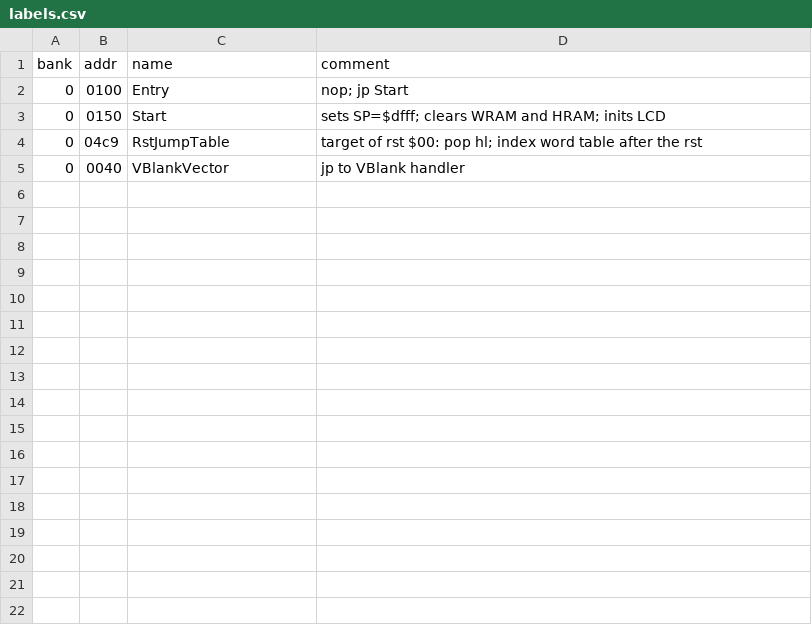
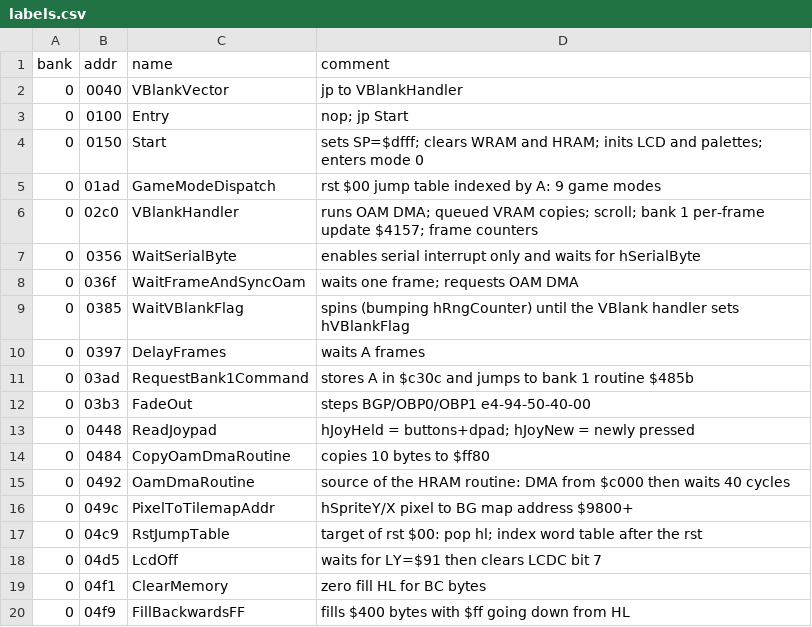
Before and after one commit to Tenome/Painter-Momopi-Decompilation, a CSV file: labels.csv, drawn as a sheet; only a part is shown; the diff covers the shown part only.

```diff
--- a/labels.csv
+++ b/labels.csv
@@ -1,5 +1,20 @@
 bank,addr,name,comment
+0,0040,VBlankVector,jp to VBlankHandler
 0,0100,Entry,nop; jp Start
-0,0150,Start,sets SP=$dfff; clears WRAM and HRAM; inits LCD
+0,0150,Start,sets SP=$dfff; clears WRAM and HRAM; inits LCD and palettes; enters mode 0
+0,01ad,GameModeDispatch,rst $00 jump table indexed by A: 9 game modes
+0,02c0,VBlankHandler,runs OAM DMA; queued VRAM copies; scroll; bank 1 per-frame update $4157; frame counters
+0,0356,WaitSerialByte,enables serial interrupt only and waits for hSerialByte
+0,036f,WaitFrameAndSyncOam,waits one frame; requests OAM DMA
+0,0385,WaitVBlankFlag,spins (bumping hRngCounter) until the VBlank handler sets hVBlankFlag
+0,0397,DelayFrames,waits A frames
+0,03ad,RequestBank1Command,stores A in $c30c and jumps to bank 1 routine $485b
+0,03b3,FadeOut,steps BGP/OBP0/OBP1 e4-94-50-40-00
+0,0448,ReadJoypad,hJoyHeld = buttons+dpad; hJoyNew = newly pressed
+0,0484,CopyOamDmaRoutine,copies 10 bytes to $ff80
+0,0492,OamDmaRoutine,source of the HRAM routine: DMA from $c000 then waits 40 cycles
+0,049c,PixelToTilemapAddr,hSpriteY/X pixel to BG map address $9800+
 0,04c9,RstJumpTable,target of rst $00: pop hl; index word table after the rst
-0,0040,VBlankVector,jp to VBlank handler
+0,04d5,LcdOff,waits for LY=$91 then clears LCDC bit 7
+0,04f1,ClearMemory,zero fill HL for BC bytes
+0,04f9,FillBackwardsFF,fills $400 bytes with $ff going down from HL
```
Also changed, not shown: 20 added rows elsewhere in this file, config/functions.tsv, 6 other files.
